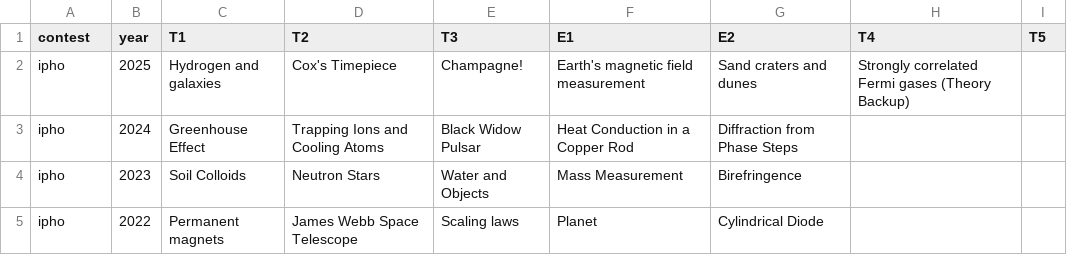
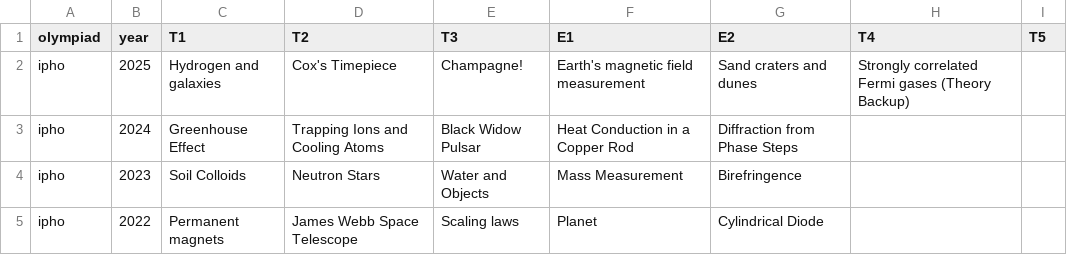
Before and after one commit to apchrme/phoxiv, a CSV file: src/lib/pregen/problemTitles.csv, drawn as a sheet; only a part is shown.

Commit message:
contests are now called olympiads

```diff
--- a/src/lib/pregen/problemTitles.csv
+++ b/src/lib/pregen/problemTitles.csv
@@ -1,2 +1,2 @@
-contest,year,T1,T2,T3,E1,E2,T4,T5
+olympiad,year,T1,T2,T3,E1,E2,T4,T5
 ipho,2025,Hydrogen and galaxies,Cox's Timepiece,Champagne!,Earth's magnetic field measurement,Sand craters and dunes,Strongly correlated Fermi gases (Theory Backup),
```
Also changed, not shown: 31 other files.
